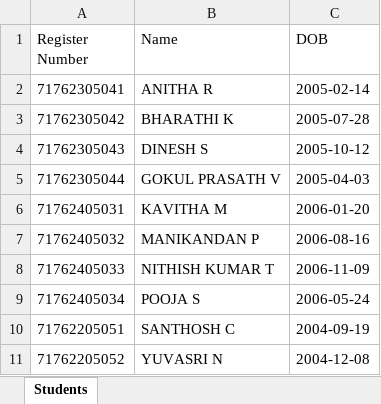
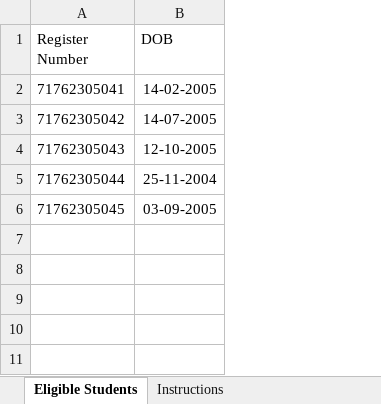
Before and after one commit to yoges-08/AI-DS-PORTAL, an Excel workbook: frontend/public/sample_student_bulk_import.xlsx, sheet Eligible Students, drawn as a sheet; values as stored, in another font and other column widths than the file's, no borders; removed rows and columns are numbered as before the commit, all else as after; the diff names each change by its address in the sheet, - before the commit and + after, or states it on an @@ line.

Commit message:
feat(auth): transition student onboarding to whitelist-only import and self-signup with live verification

```diff
--- a/frontend/public/sample_student_bulk_import.xlsx (sheet Eligible Students)
+++ b/frontend/public/sample_student_bulk_import.xlsx (sheet Eligible Students)
-sheet tab: Students
+sheet tab: Eligible Students
+sheet tab: Instructions
-column B (Name), rows 2-5: ANITHA R | BHARATHI K | DINESH S | GOKUL PRASATH V
-B2 (DOB): 2005-02-14
+B2 (DOB): 14-02-2005
-B3 (DOB): 2005-07-28
+B3 (DOB): 14-07-2005
-B4 (DOB): 2005-10-12
+B4 (DOB): 12-10-2005
-B5 (DOB): 2005-04-03
+B5 (DOB): 25-11-2004
-row 6: 71762405031 | KAVITHA M | 2006-01-20
-row 7: 71762405032 | MANIKANDAN P | 2006-08-16
-row 8: 71762405033 | NITHISH KUMAR T | 2006-11-09
-row 9: 71762405034 | POOJA S | 2006-05-24
-row 10: 71762205051 | SANTHOSH C | 2004-09-19
-row 11: 71762205052 | YUVASRI N | 2004-12-08
+row 6: 71762305045 | 03-09-2005
```
Also changed, not shown: sample_student_bulk_import.xlsx, 22 other files.
